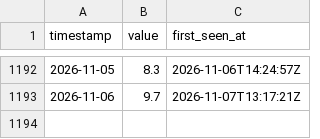
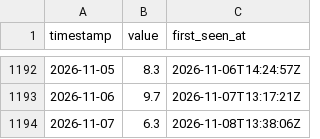
Before and after one commit to jeanclawd/forecast-leaderboard, a CSV file: data/paris-temp/observations.csv, drawn as a sheet; only a part is shown, gaps mark what is left out.

```diff
--- a/data/paris-temp/observations.csv
+++ b/data/paris-temp/observations.csv
@@ -1193 +1193,2 @@ timestamp,value,first_seen_at
 2026-11-06,9.7,2026-11-07T13:17:21Z
+2026-11-07,6.3,2026-11-08T13:38:06Z
```
